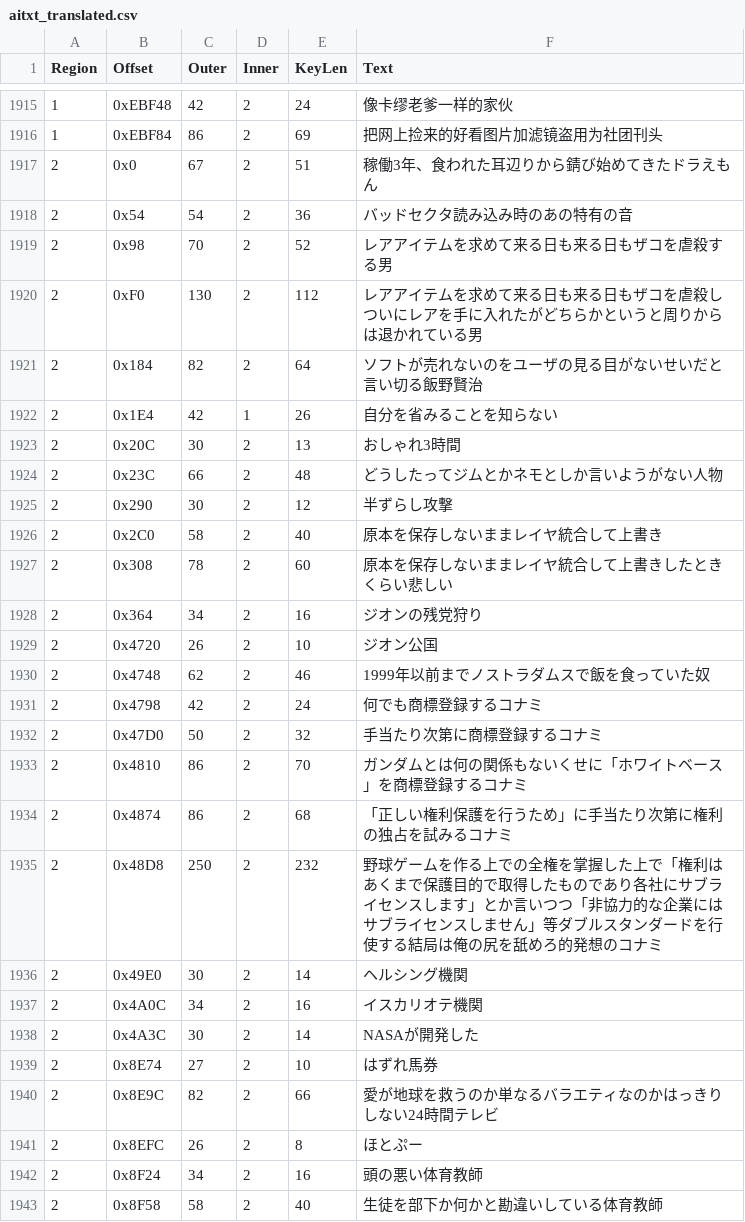
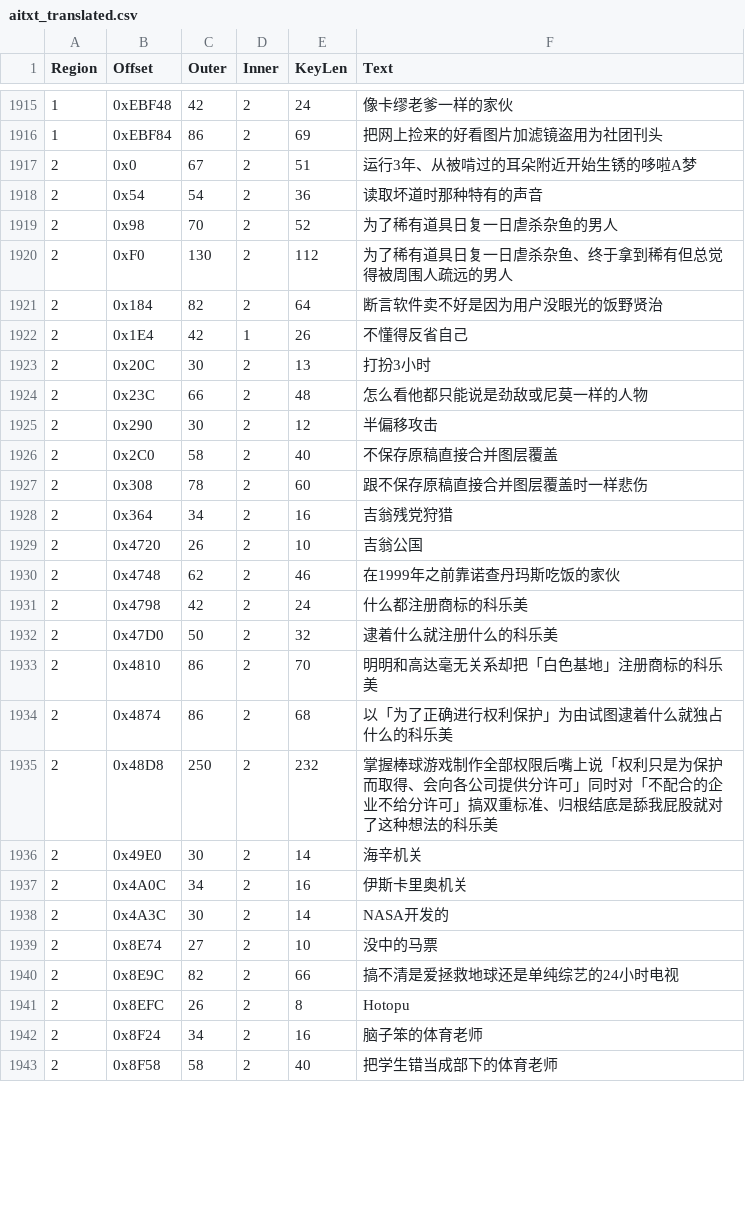
Before and after one commit to JiayuYangX/sakura-restore, a CSV file: aitxt_translated.csv, drawn as a sheet; only a part is shown, gaps mark what is left out; the diff covers the shown part only.

Commit message:
翻译 AITXT pt.2

```diff
--- a/aitxt_translated.csv
+++ b/aitxt_translated.csv
@@ -1916,28 +1916,28 @@ Region,Offset,Outer,Inner,KeyLen,Text
 1,0xEBF84,86,2,69,把网上捡来的好看图片加滤镜盗用为社团刊头
-2,0x0,67,2,51,稼働3年、食われた耳辺りから錆び始めてきたドラえもん
-2,0x54,54,2,36,バッドセクタ読み込み時のあの特有の音
-2,0x98,70,2,52,レアアイテムを求めて来る日も来る日もザコを虐殺する男
-2,0xF0,130,2,112,レアアイテムを求めて来る日も来る日もザコを虐殺しついにレアを手に入れたがどちらかというと周りからは退かれている男
-2,0x184,82,2,64,ソフトが売れないのをユーザの見る目がないせいだと言い切る飯野賢治
-2,0x1E4,42,1,26,自分を省みることを知らない
-2,0x20C,30,2,13,おしゃれ3時間
-2,0x23C,66,2,48,どうしたってジムとかネモとしか言いようがない人物
-2,0x290,30,2,12,半ずらし攻撃
-2,0x2C0,58,2,40,原本を保存しないままレイヤ統合して上書き
-2,0x308,78,2,60,原本を保存しないままレイヤ統合して上書きしたときくらい悲しい
-2,0x364,34,2,16,ジオンの残党狩り
-2,0x4720,26,2,10,ジオン公国
-2,0x4748,62,2,46,1999年以前までノストラダムスで飯を食っていた奴
-2,0x4798,42,2,24,何でも商標登録するコナミ
-2,0x47D0,50,2,32,手当たり次第に商標登録するコナミ
-2,0x4810,86,2,70,ガンダムとは何の関係もないくせに「ホワイトベース」を商標登録するコナミ
-2,0x4874,86,2,68,「正しい権利保護を行うため」に手当たり次第に権利の独占を試みるコナミ
-2,0x48D8,250,2,232,野球ゲームを作る上での全権を掌握した上で「権利はあくまで保護目的で取得したものであり各社にサブライセンスします」とか言いつつ「非協力的な企業にはサブライセンスしません」等ダブルスタンダードを行使する結局は俺の尻を舐めろ的発想のコナミ
-2,0x49E0,30,2,14,ヘルシング機関
-2,0x4A0C,34,2,16,イスカリオテ機関
-2,0x4A3C,30,2,14,NASAが開発した
-2,0x8E74,27,2,10,はずれ馬券
-2,0x8E9C,82,2,66,愛が地球を救うのか単なるバラエティなのかはっきりしない24時間テレビ
-2,0x8EFC,26,2,8,ほとぷー
-2,0x8F24,34,2,16,頭の悪い体育教師
-2,0x8F58,58,2,40,生徒を部下か何かと勘違いしている体育教師
+2,0x0,67,2,51,运行3年、从被啃过的耳朵附近开始生锈的哆啦A梦
+2,0x54,54,2,36,读取坏道时那种特有的声音
+2,0x98,70,2,52,为了稀有道具日复一日虐杀杂鱼的男人
+2,0xF0,130,2,112,为了稀有道具日复一日虐杀杂鱼、终于拿到稀有但总觉得被周围人疏远的男人
+2,0x184,82,2,64,断言软件卖不好是因为用户没眼光的饭野贤治
+2,0x1E4,42,1,26,不懂得反省自己
+2,0x20C,30,2,13,打扮3小时
+2,0x23C,66,2,48,怎么看他都只能说是劲敌或尼莫一样的人物
+2,0x290,30,2,12,半偏移攻击
+2,0x2C0,58,2,40,不保存原稿直接合并图层覆盖
+2,0x308,78,2,60,跟不保存原稿直接合并图层覆盖时一样悲伤
+2,0x364,34,2,16,吉翁残党狩猎
+2,0x4720,26,2,10,吉翁公国
+2,0x4748,62,2,46,在1999年之前靠诺查丹玛斯吃饭的家伙
+2,0x4798,42,2,24,什么都注册商标的科乐美
+2,0x47D0,50,2,32,逮着什么就注册什么的科乐美
+2,0x4810,86,2,70,明明和高达毫无关系却把「白色基地」注册商标的科乐美
+2,0x4874,86,2,68,以「为了正确进行权利保护」为由试图逮着什么就独占什么的科乐美
+2,0x48D8,250,2,232,掌握棒球游戏制作全部权限后嘴上说「权利只是为保护而取得、会向各公司提供分许可」同时对「不配合的企业不给分许可」搞双重标准、归根结底是舔我屁股就对了这种想法的科乐美
+2,0x49E0,30,2,14,海辛机关
+2,0x4A0C,34,2,16,伊斯卡里奥机关
+2,0x4A3C,30,2,14,NASA开发的
+2,0x8E74,27,2,10,没中的马票
+2,0x8E9C,82,2,66,搞不清是爱拯救地球还是单纯综艺的24小时电视
+2,0x8EFC,26,2,8,Hotopu
+2,0x8F24,34,2,16,脑子笨的体育老师
+2,0x8F58,58,2,40,把学生错当成部下的体育老师
```
Also changed, not shown: 167 edited cells elsewhere in this file, translated.csv.
